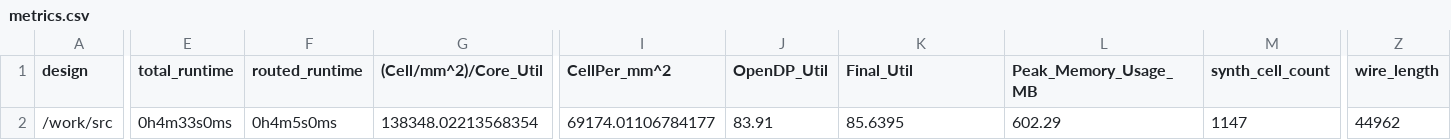
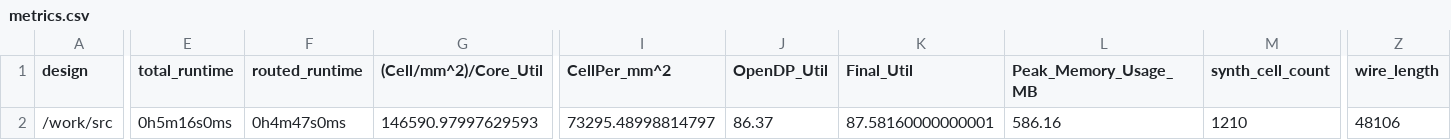
Before and after one commit to TinyTapeout/tinytapeout-06, a CSV file: projects/tt_um_MichaelBell_latch_mem/stats/metrics.csv, drawn as a sheet; only a part is shown, gaps mark what is left out; the diff covers the shown part only; the diff names each change by its address in the sheet, - before the commit and + after, or states it on an @@ line.

Commit message:
feat: update project tt_um_MichaelBell_latch_mem from MichaelBell/tt06-memory
Commit: 10b3e49805b010297b040e70d23f73f0c998ada3
Workflow: https://github.com/MichaelBell/tt06-memory/actions/runs/8758236583

```diff
--- a/projects/tt_um_MichaelBell_latch_mem/stats/metrics.csv
+++ b/projects/tt_um_MichaelBell_latch_mem/stats/metrics.csv
-E2 (total_runtime): 0h4m33s0ms
+E2 (total_runtime): 0h5m16s0ms
-F2 (routed_runtime): 0h4m5s0ms
+F2 (routed_runtime): 0h4m47s0ms
-G2 ((Cell/mm^2)/Core_Util): 138348.02213568354
+G2 ((Cell/mm^2)/Core_Util): 146590.97997629593
-I2 (CellPer_mm^2): 69174.01106784177
+I2 (CellPer_mm^2): 73295.48998814797
-J2 (OpenDP_Util): 83.91
+J2 (OpenDP_Util): 86.37
-K2 (Final_Util): 85.6395
+K2 (Final_Util): 87.58160000000001
-L2 (Peak_Memory_Usage_MB): 602.29
+L2 (Peak_Memory_Usage_MB): 586.16
-M2 (synth_cell_count): 1147
+M2 (synth_cell_count): 1210
-Z2 (wire_length): 44962
+Z2 (wire_length): 48106
```
Also changed, not shown: 22 edited cells elsewhere in this file, 7 other files.
